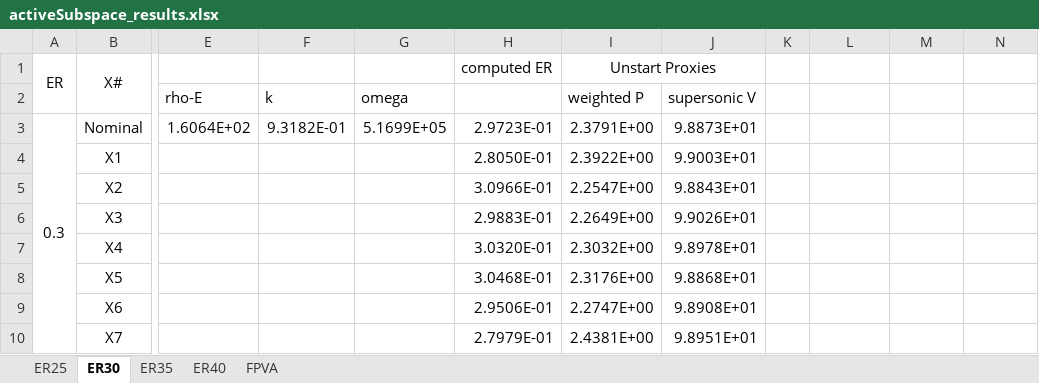
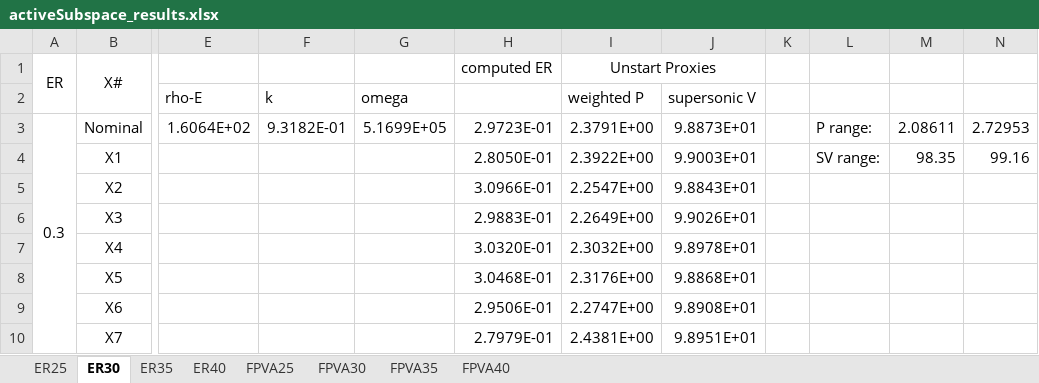
Before and after one commit to maemory/hyshot-qmu-matlab, an Excel workbook: activeSubspace_results.xlsx, sheet ER30, drawn as a sheet; only a part is shown, gaps mark what is left out; values as stored, in another font and other column widths than the file's, no borders; the diff names each change by its address in the sheet, - before the commit and + after, or states it on an @@ line.

```diff
--- a/activeSubspace_results.xlsx (sheet ER30)
+++ b/activeSubspace_results.xlsx (sheet ER30)
-sheet tab: FPVA
+sheet tab: FPVA30
+sheet tab: FPVA25
+sheet tab: FPVA35
+sheet tab: FPVA40
-L3: (empty)
+L3: P range:
-M3: (empty)
+M3: 2.08611
-N3: (empty)
+N3: 2.72953
-L4: (empty)
+L4: SV range:
-M4: (empty)
+M4: 98.35
-N4: (empty)
+N4: 99.16
```
Also changed, not shown: sheet FPVA30, 2 other files.
